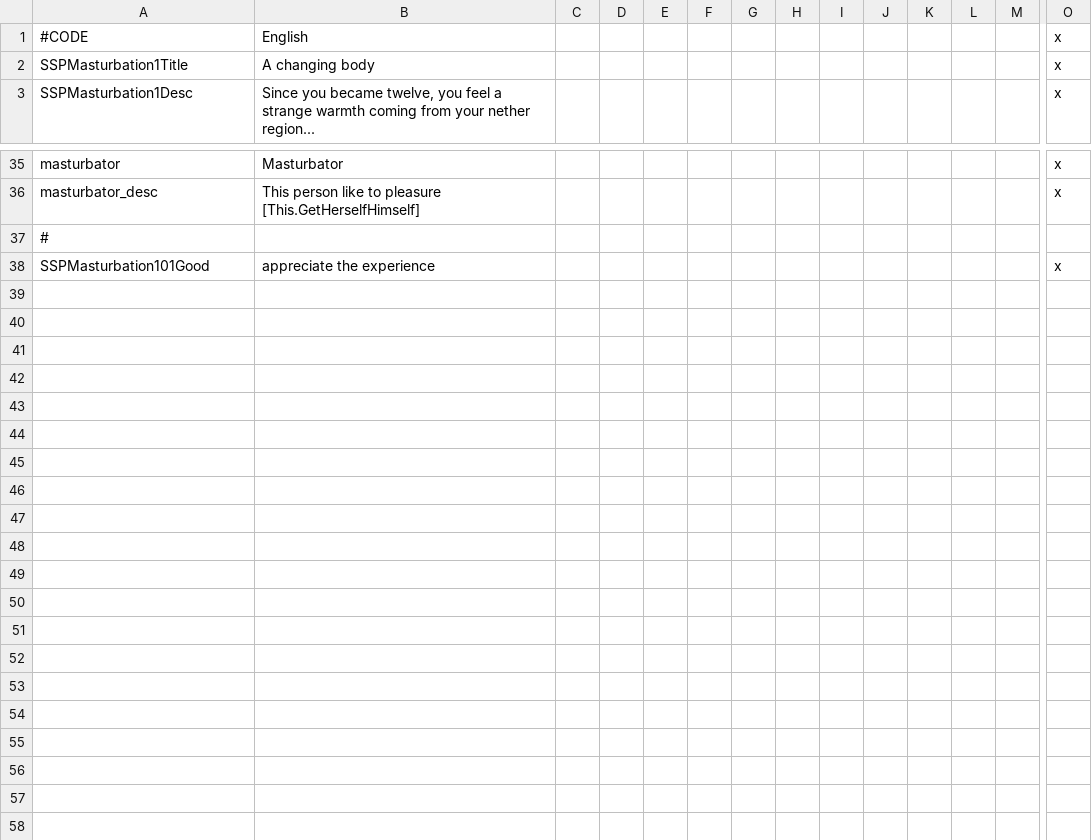
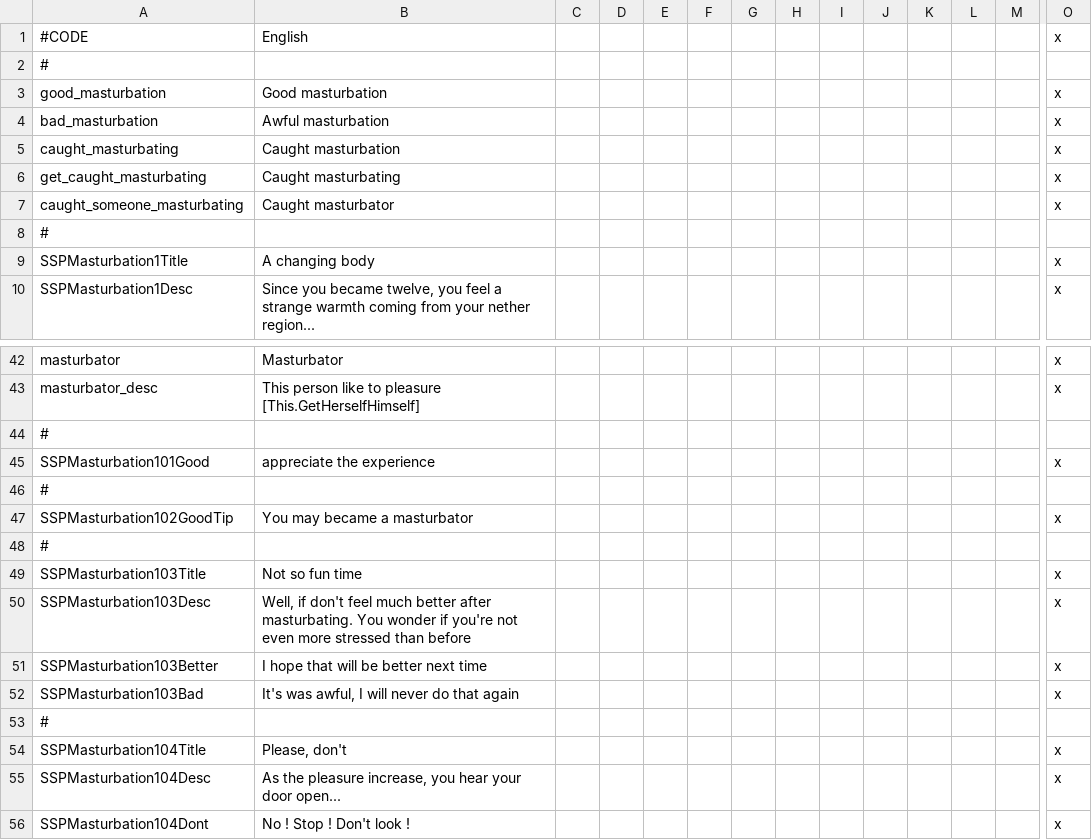
Before and after one commit to shalien/Strange-Phantaisies, a CSV file: src/ShaliensStrangePhantaisies/localisation/ssp_masturbation.csv, drawn as a sheet; only a part is shown, gaps mark what is left out; rows hold the shown columns only; the diff names each change by its address in the sheet, - before the commit and + after, or states it on an @@ line.

```diff
--- a/src/ShaliensStrangePhantaisies/localisation/ssp_masturbation.csv
+++ b/src/ShaliensStrangePhantaisies/localisation/ssp_masturbation.csv
+row 2: #
+row 3: good_masturbation | Good masturbation |  |  |  |  |  |  |  |  |  |  |  | x
+row 4: bad_masturbation | Awful masturbation |  |  |  |  |  |  |  |  |  |  |  | x
+row 5: caught_masturbating | Caught masturbation |  |  |  |  |  |  |  |  |  |  |  | x
+row 6: get_caught_masturbating | Caught masturbating |  |  |  |  |  |  |  |  |  |  |  | x
+row 7: caught_someone_masturbating | Caught masturbator |  |  |  |  |  |  |  |  |  |  |  | x
+row 8: #
+row 46: #
+row 47: SSPMasturbation102GoodTip | You may became a masturbator |  |  |  |  |  |  |  |  |  |  |  | x
+row 48: #
+row 49: SSPMasturbation103Title | Not so fun time |  |  |  |  |  |  |  |  |  |  |  | x
+row 50: SSPMasturbation103Desc | Well, if don't feel much better after masturbating. You wonder if you're not even more stressed than before |  |  |  |  |  |  |  |  |  |  |  | x
+row 51: SSPMasturbation103Better | I hope that will be better next time |  |  |  |  |  |  |  |  |  |  |  | x
+row 52: SSPMasturbation103Bad | It's was awful, I will never do that again |  |  |  |  |  |  |  |  |  |  |  | x
+row 53: #
+row 54: SSPMasturbation104Title | Please, don't |  |  |  |  |  |  |  |  |  |  |  | x
+row 55: SSPMasturbation104Desc | As the pleasure increase, you hear your door open... |  |  |  |  |  |  |  |  |  |  |  | x
+row 56: SSPMasturbation104Dont | No ! Stop ! Don't look ! |  |  |  |  |  |  |  |  |  |  |  | x
```
Also changed, not shown: 12 other files.
